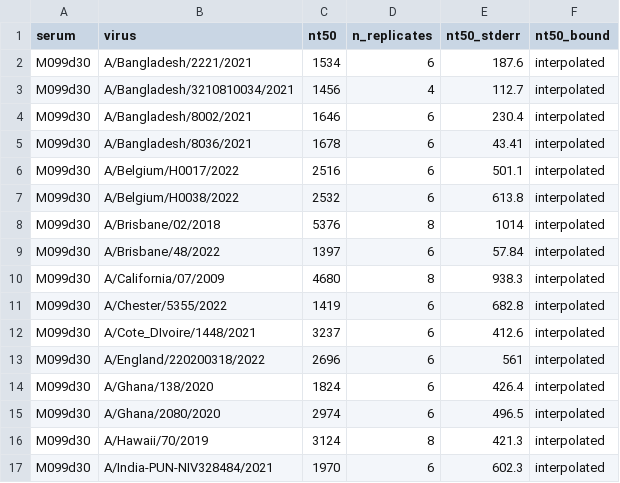
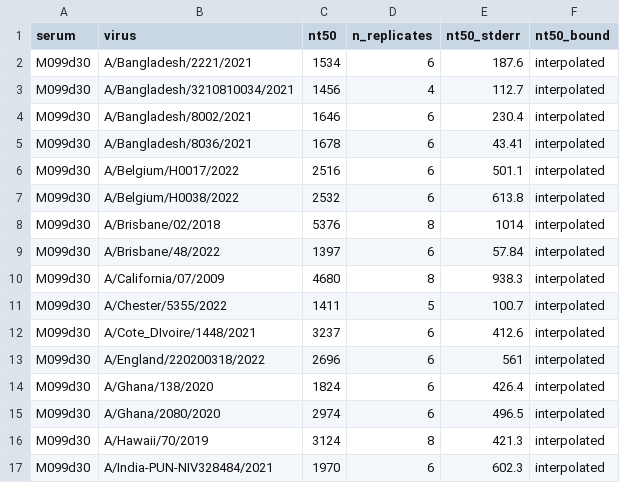
Before and after one commit to jbloomlab/seqneut-pipeline, a CSV file: test_example/results/sera/M099d30/titers_median.csv, drawn as a sheet; only a part is shown.

```diff
--- a/test_example/results/sera/M099d30/titers_median.csv
+++ b/test_example/results/sera/M099d30/titers_median.csv
@@ -10,3 +10,3 @@ M099d30,A/Brisbane/48/2022,1397,6,57.84,interpolated
 M099d30,A/California/07/2009,4680,8,938.3,interpolated
-M099d30,A/Chester/5355/2022,1419,6,682.8,interpolated
+M099d30,A/Chester/5355/2022,1411,5,100.7,interpolated
 M099d30,A/Cote_DIvoire/1448/2021,3237,6,412.6,interpolated
```
Also changed, not shown: test_example/results/sera/M099d30/titers_per_replicate.csv, 10 other files.
